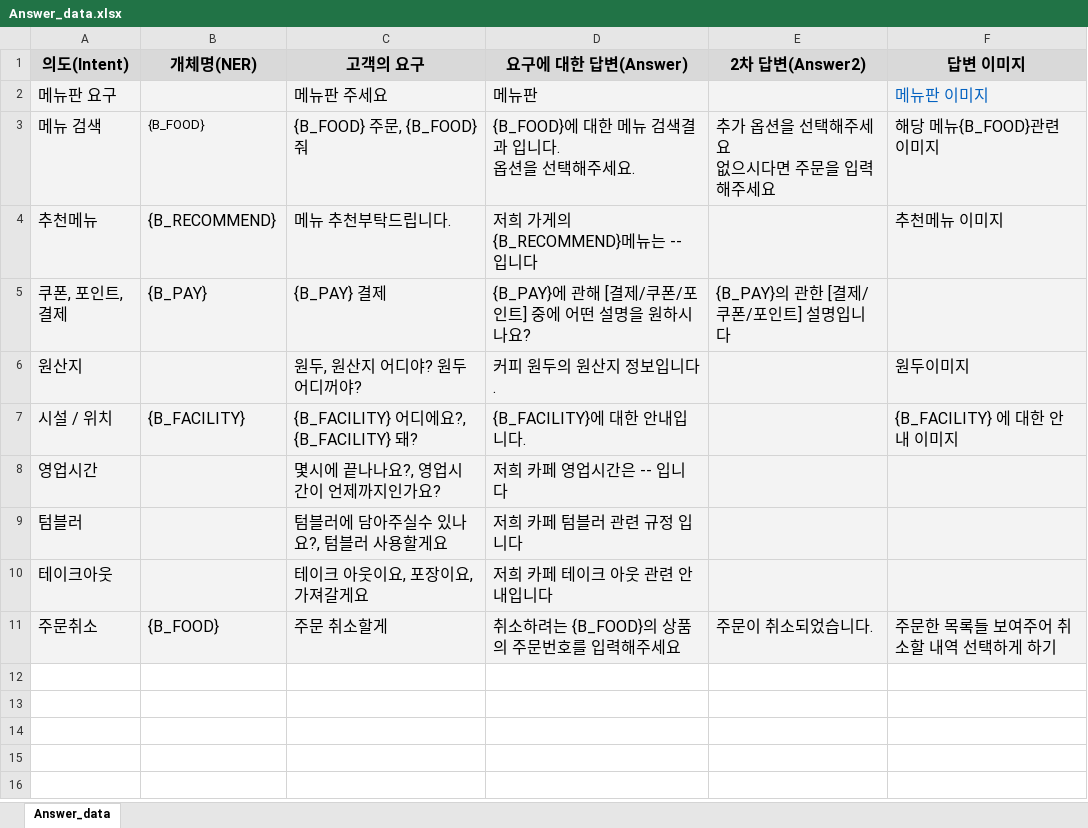
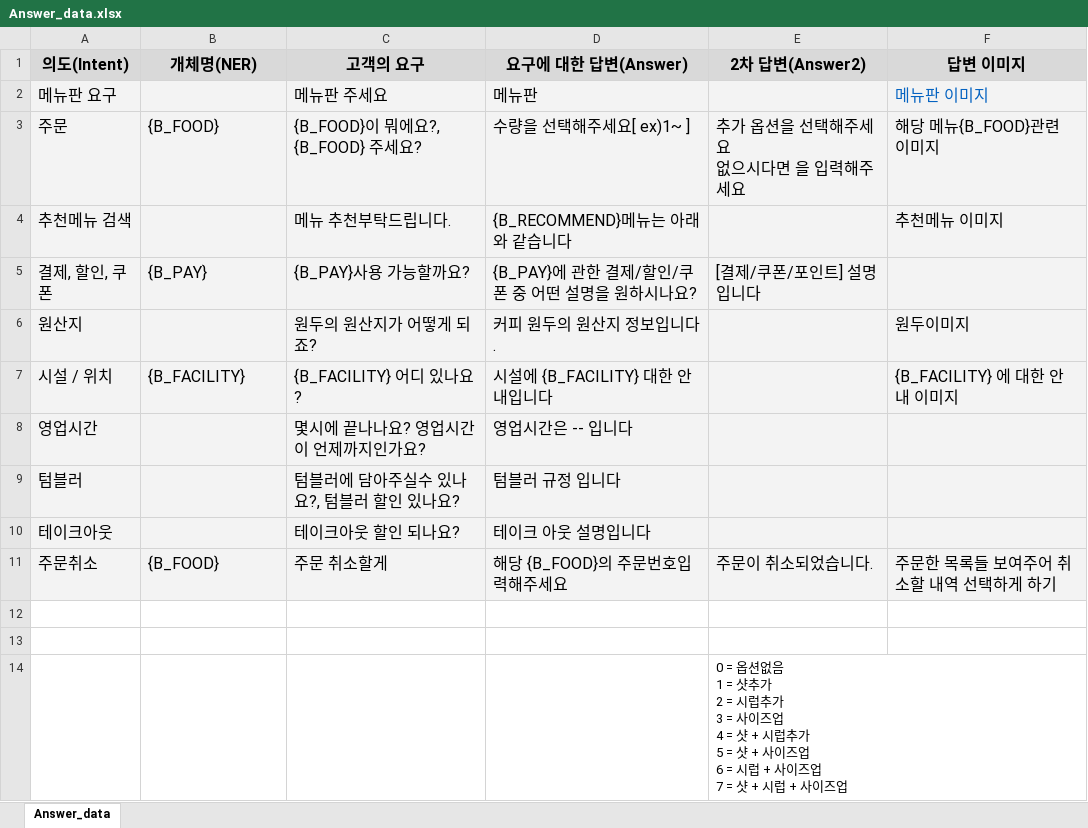
Before and after one commit to RockhoRockho/Chatbot_FG, an Excel workbook: train_tools/qna/Answer_data.xlsx, sheet Answer_data, drawn as a sheet; values as stored, in another font and other column widths than the file's, no borders; charts and pictures not drawn; ↵ is a line break in a cell; the diff names each change by its address in the sheet, - before the commit and + after, or states it on an @@ line.

```diff
--- a/train_tools/qna/Answer_data.xlsx (sheet Answer_data)
+++ b/train_tools/qna/Answer_data.xlsx (sheet Answer_data)
-A3 (의도(Intent)): 메뉴 검색
+A3 (의도(Intent)): 주문
@@ B3 text size: larger @@
-C3 (고객의 요구): {B_FOOD} 주문, {B_FOOD} 줘
+C3 (고객의 요구): {B_FOOD}이 뭐에요?, {B_FOOD} 주세요?
-D3 (요구에 대한 답변(Answer)): {B_FOOD}에 대한 메뉴 검색결과 입니다. ↵ 옵션을 선택해주세요.
+D3 (요구에 대한 답변(Answer)): 수량을 선택해주세요[ ex)1~ ]
-E3 (2차 답변(Answer2)): 추가 옵션을 선택해주세요 ↵ 없으시다면 주문을 입력해주세요
+E3 (2차 답변(Answer2)): 추가 옵션을 선택해주세요 ↵ 없으시다면 을 입력해주세요
-A4 (의도(Intent)): 추천메뉴
+A4 (의도(Intent)): 추천메뉴 검색
-B4 (개체명(NER)): {B_RECOMMEND}
+B4 (개체명(NER)): (empty)
-D4 (요구에 대한 답변(Answer)): 저희 가게의 {B_RECOMMEND}메뉴는 -- 입니다
+D4 (요구에 대한 답변(Answer)): {B_RECOMMEND}메뉴는 아래와 같습니다
-A5 (의도(Intent)): 쿠폰, 포인트, 결제
+A5 (의도(Intent)): 결제, 할인, 쿠폰
-C5 (고객의 요구): {B_PAY} 결제
+C5 (고객의 요구): {B_PAY}사용 가능할까요?
-D5 (요구에 대한 답변(Answer)): {B_PAY}에 관해 [결제/쿠폰/포인트] 중에 어떤 설명을 원하시나요?
+D5 (요구에 대한 답변(Answer)): {B_PAY}에 관한 결제/할인/쿠폰 중 어떤 설명을 원하시나요?
-E5 (2차 답변(Answer2)): {B_PAY}의 관한 [결제/쿠폰/포인트] 설명입니다
+E5 (2차 답변(Answer2)): [결제/쿠폰/포인트] 설명입니다
-C6 (고객의 요구): 원두, 원산지 어디야? 원두 어디꺼야?
+C6 (고객의 요구): 원두의 원산지가 어떻게 되죠?
-C7 (고객의 요구): {B_FACILITY} 어디에요?, {B_FACILITY} 돼?
+C7 (고객의 요구): {B_FACILITY} 어디 있나요?
-D7 (요구에 대한 답변(Answer)): {B_FACILITY}에 대한 안내입니다.
+D7 (요구에 대한 답변(Answer)): 시설에 {B_FACILITY} 대한 안내입니다
-C8 (고객의 요구): 몇시에 끝나나요?, 영업시간이 언제까지인가요?
+C8 (고객의 요구): 몇시에 끝나나요? 영업시간이 언제까지인가요?
-D8 (요구에 대한 답변(Answer)): 저희 카페 영업시간은 -- 입니다
+D8 (요구에 대한 답변(Answer)): 영업시간은 -- 입니다
-C9 (고객의 요구): 텀블러에 담아주실수 있나요?, 텀블러 사용할게요
+C9 (고객의 요구): 텀블러에 담아주실수 있나요?, 텀블러 할인 있나요?
-D9 (요구에 대한 답변(Answer)): 저희 카페 텀블러 관련 규정 입니다
+D9 (요구에 대한 답변(Answer)): 텀블러 규정 입니다
-C10 (고객의 요구): 테이크 아웃이요, 포장이요, 가져갈게요
+C10 (고객의 요구): 테이크아웃 할인 되나요?
-D10 (요구에 대한 답변(Answer)): 저희 카페 테이크 아웃 관련 안내입니다
+D10 (요구에 대한 답변(Answer)): 테이크 아웃 설명입니다
-D11 (요구에 대한 답변(Answer)): 취소하려는 {B_FOOD}의 상품의 주문번호를 입력해주세요
+D11 (요구에 대한 답변(Answer)): 해당 {B_FOOD}의 주문번호입력해주세요
+row 12: (empty)
+row 13: (empty)
+row 14:  |  |  |  | 0 = 옵션없음 ↵ 1 = 샷추가 ↵ 2 = 시럽추가 ↵ 3 = 사이즈업 ↵ 4 = 샷 + 시럽추가 ↵ 5 = 샷 + 사이즈업 ↵ 6 = 시럽 + 사이즈업 ↵ 7 = 샷 + 시럽 + 사이즈업
```
Also changed, not shown: charts or pictures, 2 other files.
